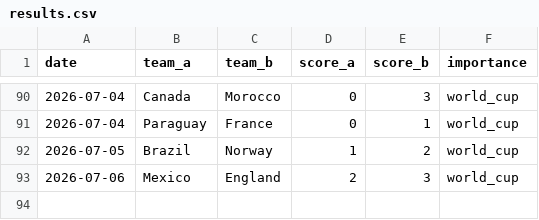
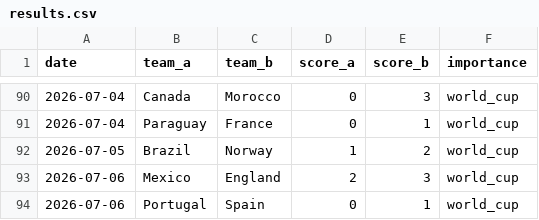
Before and after one commit to Ricosaur/worldcup-sim, a CSV file: data/results.csv, drawn as a sheet; only a part is shown, gaps mark what is left out.

```diff
--- a/data/results.csv
+++ b/data/results.csv
@@ -93 +93,2 @@ date,team_a,team_b,score_a,score_b,importance
 2026-07-06,Mexico,England,2,3,world_cup
+2026-07-06,Portugal,Spain,0,1,world_cup
```
Also changed, not shown: data/elo_ratings.csv.
